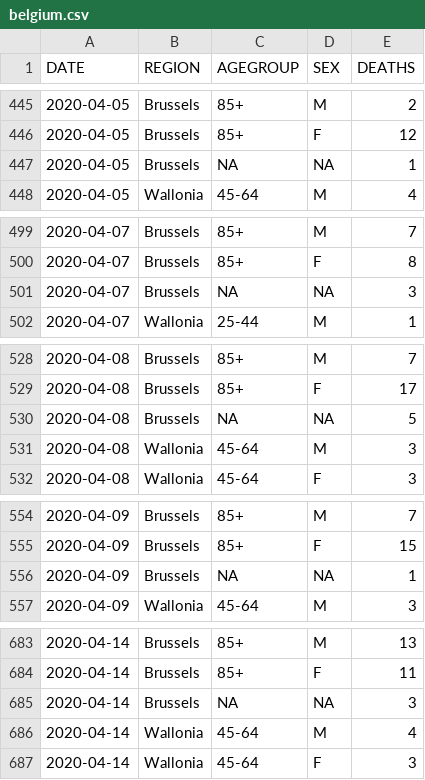
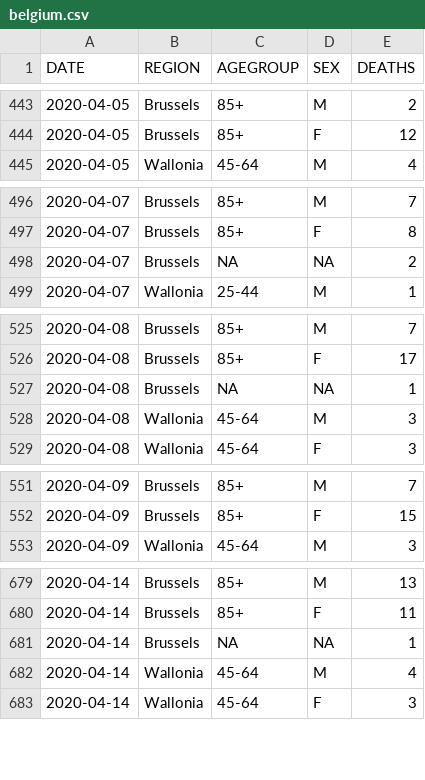
Before and after one commit to rvaughan/coronavirus-data, a CSV file: belgium/belgium.csv, drawn as a sheet; only a part is shown, gaps mark what is left out; the diff covers the shown part only.

```diff
--- a/belgium/belgium.csv
+++ b/belgium/belgium.csv
@@ -446,3 +444,2 @@
 "2020-04-05","Brussels","85+","F",12
-"2020-04-05","Brussels",NA,NA,1
 "2020-04-05","Wallonia","45-64","M",4
@@ -500,3 +497,3 @@
 "2020-04-07","Brussels","85+","F",8
-"2020-04-07","Brussels",NA,NA,3
+"2020-04-07","Brussels",NA,NA,2
 "2020-04-07","Wallonia","25-44","M",1
@@ -529,3 +526,3 @@
 "2020-04-08","Brussels","85+","F",17
-"2020-04-08","Brussels",NA,NA,5
+"2020-04-08","Brussels",NA,NA,1
 "2020-04-08","Wallonia","45-64","M",3
@@ -555,3 +552,2 @@
 "2020-04-09","Brussels","85+","F",15
-"2020-04-09","Brussels",NA,NA,1
 "2020-04-09","Wallonia","45-64","M",3
@@ -684,3 +680,3 @@
 "2020-04-14","Brussels","85+","F",11
-"2020-04-14","Brussels",NA,NA,3
+"2020-04-14","Brussels",NA,NA,1
 "2020-04-14","Wallonia","45-64","M",4
```
Also changed, not shown: 11 added rows, 2 removed rows and 4 edited cells elsewhere in this file.
